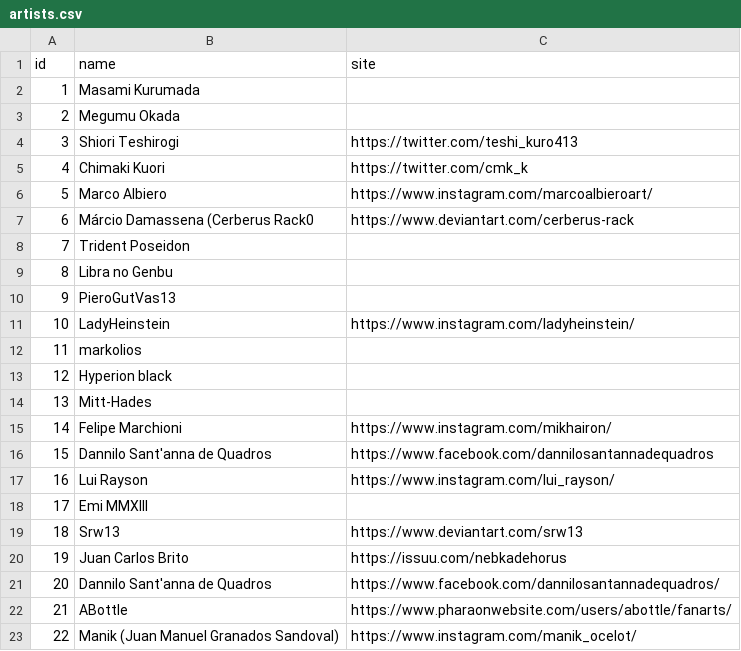
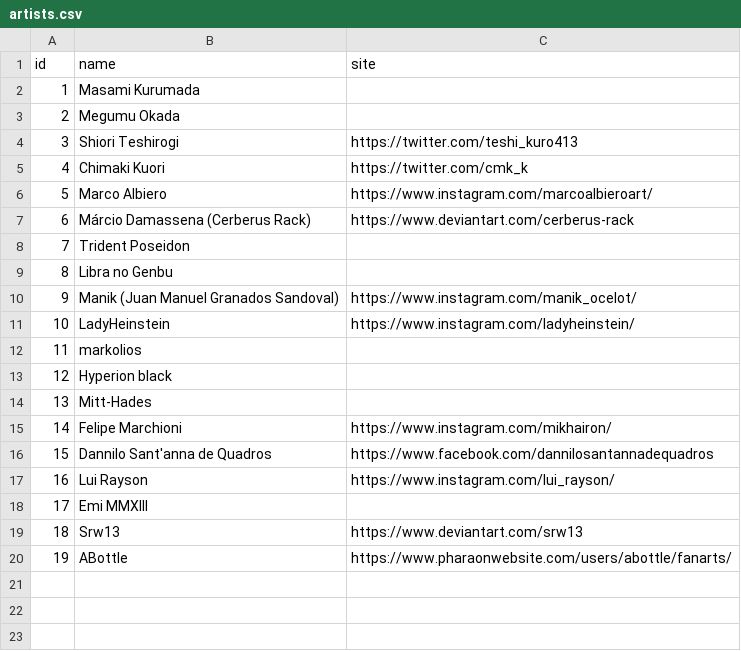
Before and after one commit to diegochagas/saint-seiya-api, a CSV file: backend/src/data/csv/artists.csv, drawn as a sheet; removed rows and columns are numbered as before the commit, all else as after; the diff names each change by its address in the sheet, - before the commit and + after, or states it on an @@ line.

Commit message:
Create page showing schemes separate per artists

```diff
--- a/backend/src/data/csv/artists.csv
+++ b/backend/src/data/csv/artists.csv
-B7 (name): Márcio Damassena (Cerberus Rack0
+B7 (name): Márcio Damassena (Cerberus Rack)
-row 10: 9 | PieroGutVas13
@@ row 23 moved to row 10: 9 @@
-row 20: 19 | Juan Carlos Brito | https://issuu.com/nebkadehorus
-row 21: 20 | Dannilo Sant'anna de Quadros | https://www.facebook.com/dannilosantannadequadros/
@@ column A (id) renumbered in row 20 @@
```
Also changed, not shown: backend/src/data/csv/groupsAres.csv, backend/src/data/csv/groupsOdin.csv, 39 other files.
